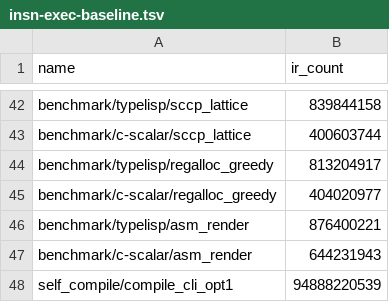
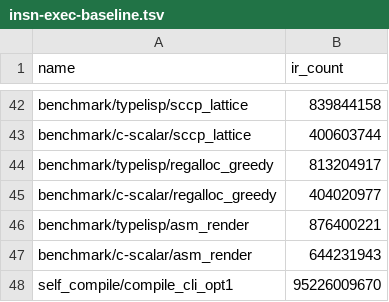
Before and after one commit to JoNil-Botta/typelisp, a TSV file: perf/insn-exec-baseline.tsv, drawn as a sheet; only a part is shown, gaps mark what is left out.

Commit message:
perf: project stack-color count onto optimized main

```diff
--- a/perf/insn-exec-baseline.tsv
+++ b/perf/insn-exec-baseline.tsv
@@ -47,2 +47,2 @@ benchmark/typelisp/asm_render	876400221
 benchmark/c-scalar/asm_render	644231943
-self_compile/compile_cli_opt1	94888220539
+self_compile/compile_cli_opt1	95226009670
```
